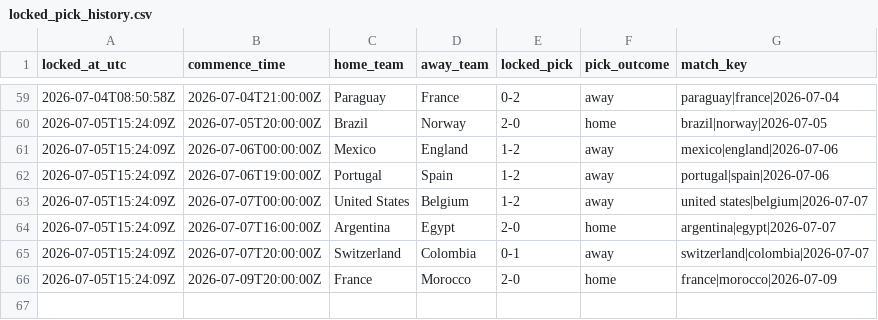
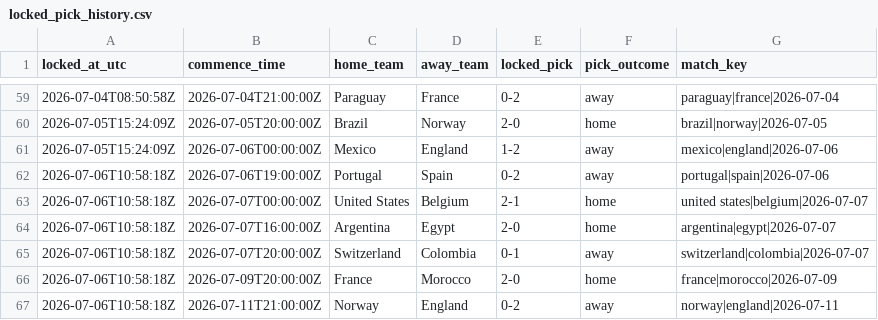
Before and after one commit to daniedorfling18-maker/Claude, a CSV file: outputs/superbru_clv/locked_pick_history.csv, drawn as a sheet; only a part is shown, gaps mark what is left out.

```diff
--- a/outputs/superbru_clv/locked_pick_history.csv
+++ b/outputs/superbru_clv/locked_pick_history.csv
@@ -61,6 +61,7 @@ locked_at_utc,commence_time,home_team,away_team,locked_pick,pick_outcome,match_k
 2026-07-05T15:24:09Z,2026-07-06T00:00:00Z,Mexico,England,1-2,away,mexico|england|2026-07-06
-2026-07-05T15:24:09Z,2026-07-06T19:00:00Z,Portugal,Spain,1-2,away,portugal|spain|2026-07-06
-2026-07-05T15:24:09Z,2026-07-07T00:00:00Z,United States,Belgium,1-2,away,united states|belgium|2026-07-07
-2026-07-05T15:24:09Z,2026-07-07T16:00:00Z,Argentina,Egypt,2-0,home,argentina|egypt|2026-07-07
-2026-07-05T15:24:09Z,2026-07-07T20:00:00Z,Switzerland,Colombia,0-1,away,switzerland|colombia|2026-07-07
-2026-07-05T15:24:09Z,2026-07-09T20:00:00Z,France,Morocco,2-0,home,france|morocco|2026-07-09
+2026-07-06T10:58:18Z,2026-07-06T19:00:00Z,Portugal,Spain,0-2,away,portugal|spain|2026-07-06
+2026-07-06T10:58:18Z,2026-07-07T00:00:00Z,United States,Belgium,2-1,home,united states|belgium|2026-07-07
+2026-07-06T10:58:18Z,2026-07-07T16:00:00Z,Argentina,Egypt,2-0,home,argentina|egypt|2026-07-07
+2026-07-06T10:58:18Z,2026-07-07T20:00:00Z,Switzerland,Colombia,0-1,away,switzerland|colombia|2026-07-07
+2026-07-06T10:58:18Z,2026-07-09T20:00:00Z,France,Morocco,2-0,home,france|morocco|2026-07-09
+2026-07-06T10:58:18Z,2026-07-11T21:00:00Z,Norway,England,0-2,away,norway|england|2026-07-11
```
Also changed, not shown: outputs/superbru_clv/odds_snapshots.csv, 1 other file.
